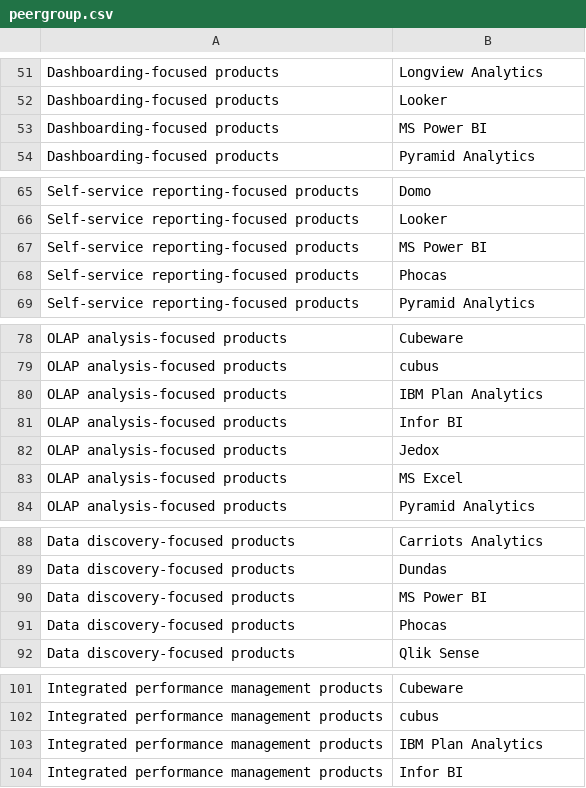
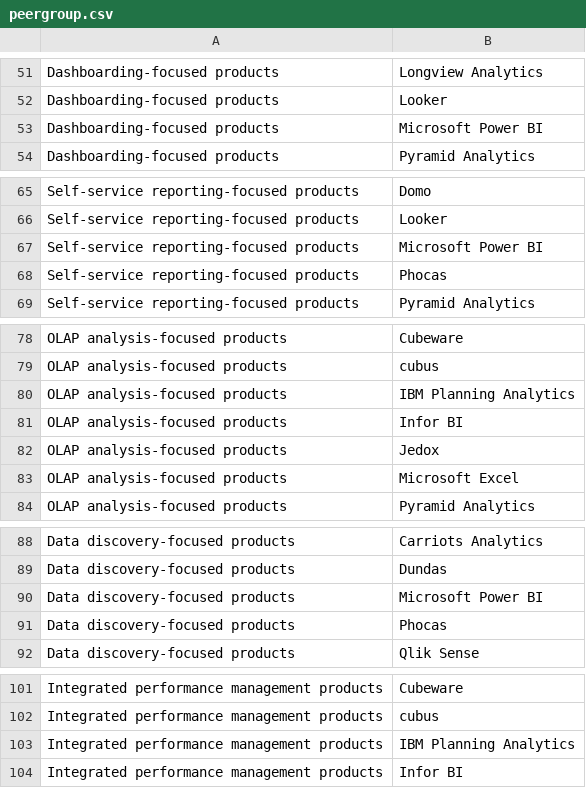
Before and after one commit to Ann-Katrinneeb/analyz, a CSV file: src/data/peergroup.csv, drawn as a sheet; only a part is shown, gaps mark what is left out; the diff covers the shown part only.

```diff
--- a/src/data/peergroup.csv
+++ b/src/data/peergroup.csv
@@ -52,3 +52,3 @@ Dashboarding-focused products,Longview Analytics
 Dashboarding-focused products,Looker
-Dashboarding-focused products,MS Power BI
+Dashboarding-focused products,Microsoft Power BI
 Dashboarding-focused products,Pyramid Analytics
@@ -66,3 +66,3 @@ Self-service reporting-focused products,Domo
 Self-service reporting-focused products,Looker
-Self-service reporting-focused products,MS Power BI
+Self-service reporting-focused products,Microsoft Power BI
 Self-service reporting-focused products,Phocas
@@ -79,6 +79,6 @@ OLAP analysis-focused products,Cubeware
 OLAP analysis-focused products,cubus
-OLAP analysis-focused products,IBM Plan Analytics
+OLAP analysis-focused products,IBM Planning Analytics
 OLAP analysis-focused products,Infor BI
 OLAP analysis-focused products,Jedox
-OLAP analysis-focused products,MS Excel
+OLAP analysis-focused products,Microsoft Excel
 OLAP analysis-focused products,Pyramid Analytics
@@ -89,3 +89,3 @@ Data discovery-focused products,Carriots Analytics
 Data discovery-focused products,Dundas
-Data discovery-focused products,MS Power BI
+Data discovery-focused products,Microsoft Power BI
 Data discovery-focused products,Phocas
@@ -102,3 +102,3 @@ Integrated performance management products,Cubeware
 Integrated performance management products,cubus
-Integrated performance management products,IBM Plan Analytics
+Integrated performance management products,IBM Planning Analytics
 Integrated performance management products,Infor BI
```
Also changed, not shown: 1 moved row and 13 edited cells elsewhere in this file, src/data/all_new.csv, 30 other files.
